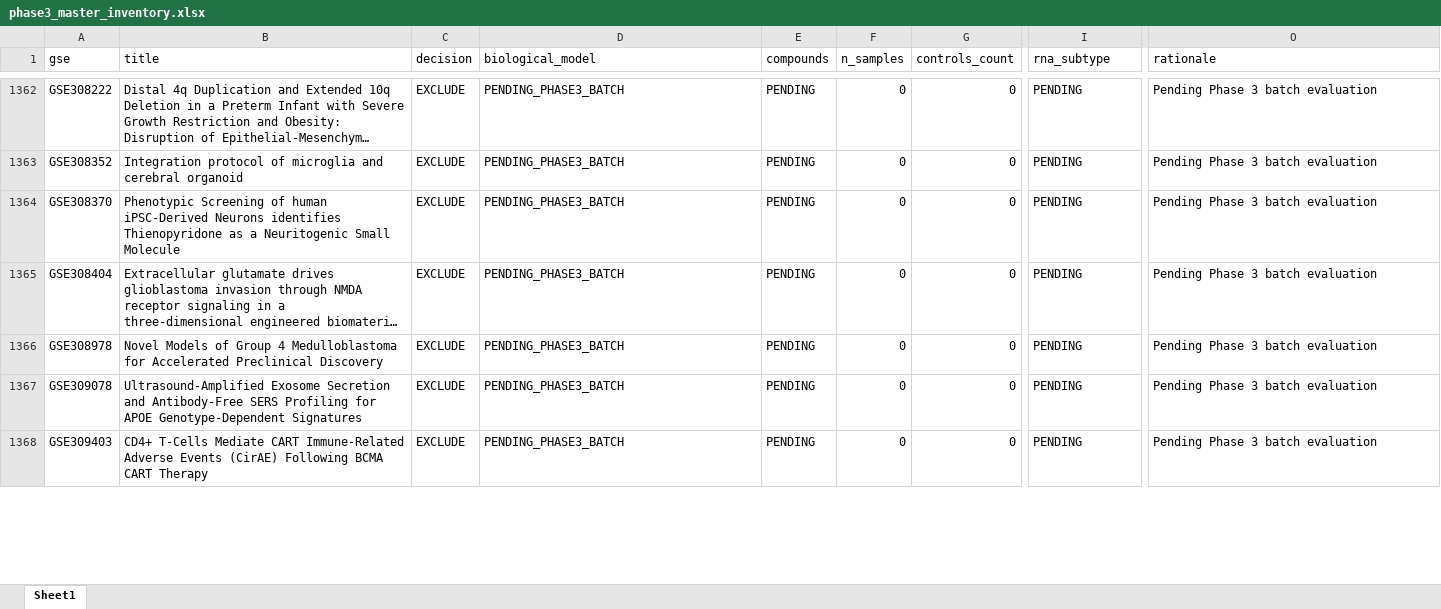
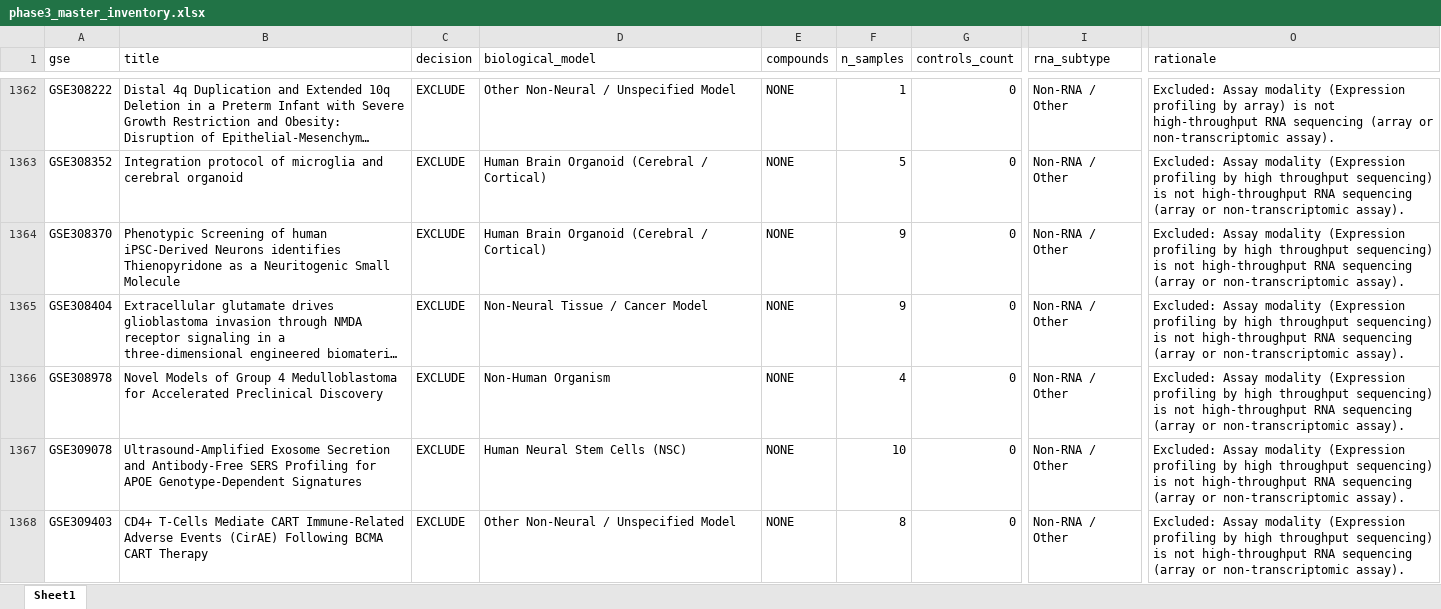
Before and after one commit to bioprintingLabsInc/DNT-Organoid-AI, an Excel workbook: outputs/verification/phase3/phase3_master_inventory.xlsx, sheet Sheet1, drawn as a sheet; only a part is shown, gaps mark what is left out; long unchanged cells end in …; values as stored, in another font and other column widths than the file's, no borders; the diff covers the shown part only; the diff names each change by its address in the sheet, - before the commit and + after, or states it on an @@ line.

```diff
--- a/outputs/verification/phase3/phase3_master_inventory.xlsx (sheet Sheet1)
+++ b/outputs/verification/phase3/phase3_master_inventory.xlsx (sheet Sheet1)
-D1362 (biological_model): PENDING_PHASE3_BATCH
+D1362 (biological_model): Other Non-Neural / Unspecified Model
-E1362:E1368 (compounds): PENDING
+E1362:E1368 (compounds): NONE
-F1362 (n_samples): 0
+F1362 (n_samples): 1
-I1362:I1368 (rna_subtype): PENDING
+I1362:I1368 (rna_subtype): Non-RNA / Other
-O1362 (rationale): Pending Phase 3 batch evaluation
+O1362 (rationale): Excluded: Assay modality (Expression profiling by array) is not high-throughput RNA sequencing (array or non-transcriptomic assay).
-D1363:D1364 (biological_model): PENDING_PHASE3_BATCH
+D1363:D1364 (biological_model): Human Brain Organoid (Cerebral / Cortical)
-F1363 (n_samples): 0
+F1363 (n_samples): 5
-O1363:O1368 (rationale): Pending Phase 3 batch evaluation
+O1363:O1368 (rationale): Excluded: Assay modality (Expression profiling by high throughput sequencing) is not high-throughput RNA sequencing (array or non-transcriptomic assay).
-F1364:F1365 (n_samples): 0
+F1364:F1365 (n_samples): 9
-D1365 (biological_model): PENDING_PHASE3_BATCH
+D1365 (biological_model): Non-Neural Tissue / Cancer Model
-D1366 (biological_model): PENDING_PHASE3_BATCH
+D1366 (biological_model): Non-Human Organism
-F1366 (n_samples): 0
+F1366 (n_samples): 4
-D1367 (biological_model): PENDING_PHASE3_BATCH
+D1367 (biological_model): Human Neural Stem Cells (NSC)
-F1367 (n_samples): 0
+F1367 (n_samples): 10
-D1368 (biological_model): PENDING_PHASE3_BATCH
+D1368 (biological_model): Other Non-Neural / Unspecified Model
-F1368 (n_samples): 0
+F1368 (n_samples): 8
```
Also changed, not shown: 219 edited cells elsewhere in this sheet, data/metadata/dnt_master_dataset_inventory.xlsx, outputs/verification/phase3/phase3_decision_log.xlsx, 8 other files.
